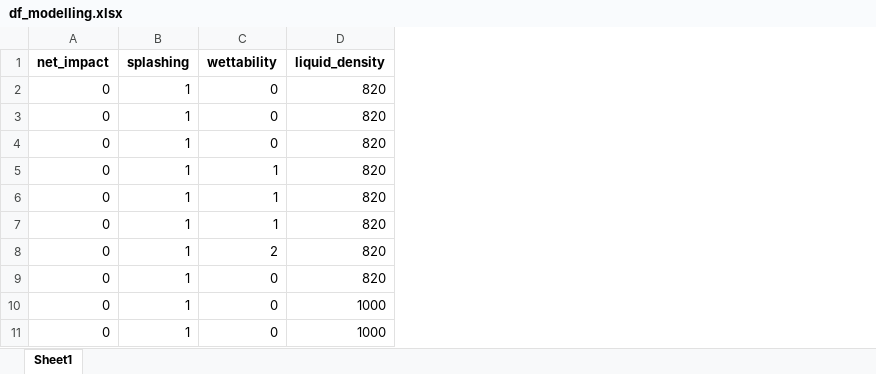
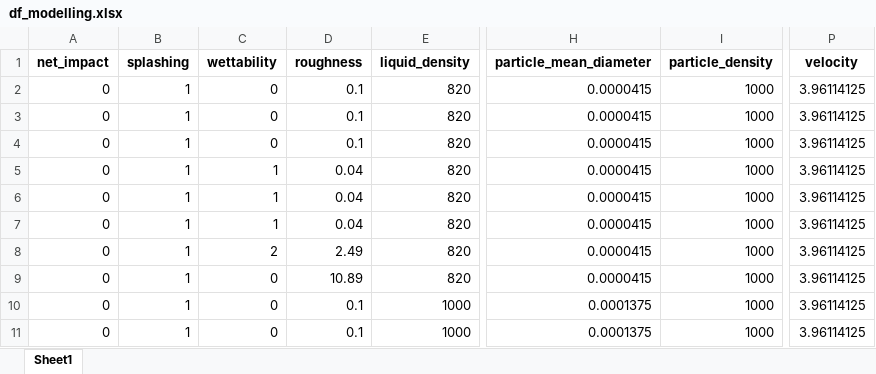
Before and after one commit to mvulf/drop-wall-impact-ml-prediction, an Excel workbook: data/df_modelling.xlsx, sheet Sheet1, drawn as a sheet; only a part is shown, gaps mark what is left out; values as stored, in another font and other column widths than the file's, no borders; the diff names each change by its address in the sheet, - before the commit and + after, or states it on an @@ line.

Commit message:
[ADD] Save two modelling datasets

```diff
--- a/data/df_modelling.xlsx (sheet Sheet1)
+++ b/data/df_modelling.xlsx (sheet Sheet1)
+column D (roughness), rows 2-11: 0.1 | 0.1 | 0.1 | 0.04 | 0.04 | 0.04 | 2.49 | 10.89 | 0.1 | 0.1
+column H (particle_mean_diameter), rows 2-11: 0.0000415 | 0.0000415 | 0.0000415 | 0.0000415 | 0.0000415 | 0.0000415 | 0.0000415 | 0.0000415 | 0.0001375 | 0.0001375
+column I (particle_density), rows 2-11: all 1000
+column P (velocity), rows 2-11: all 3.96114125
```
Also changed, not shown: 2 other files.
